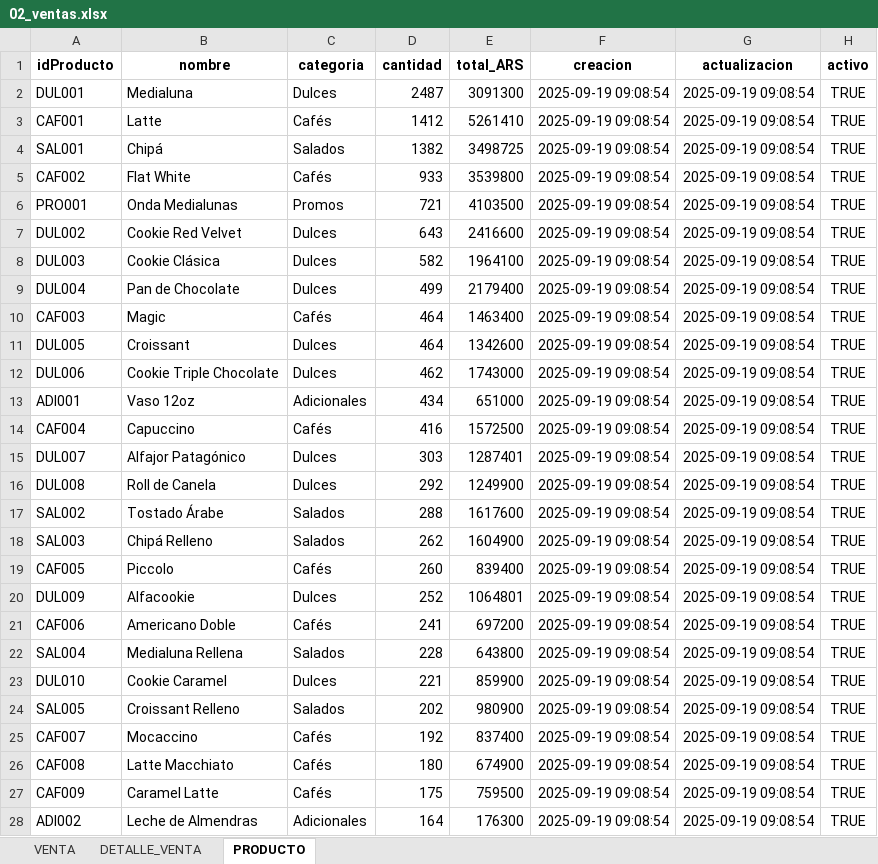
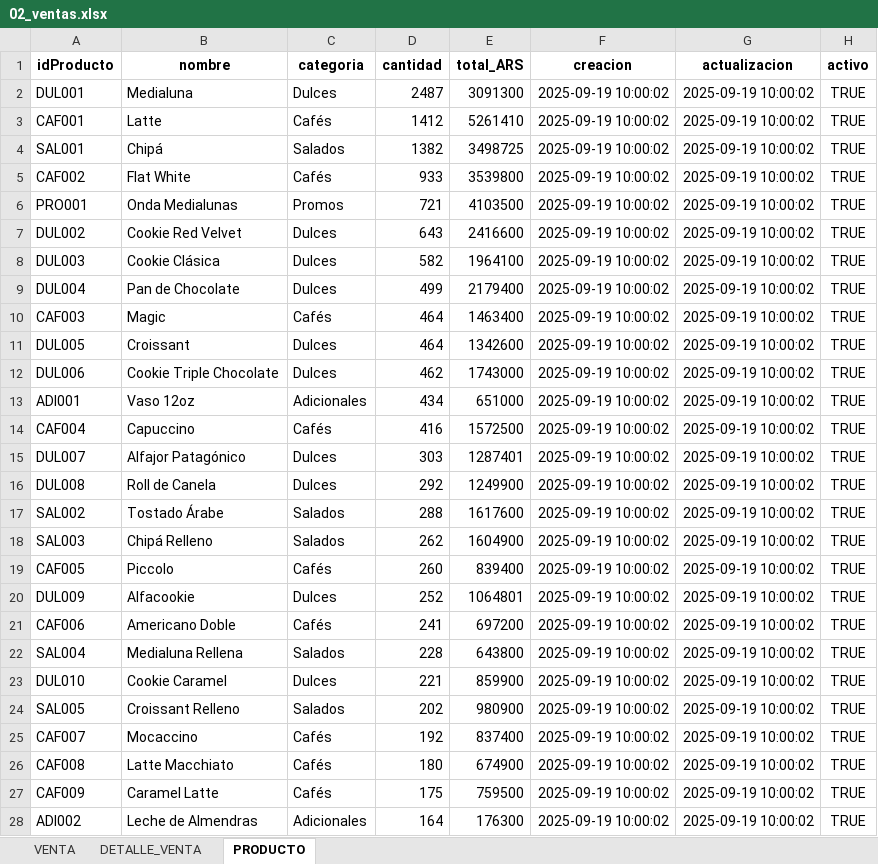
Before and after one commit to martinmdl/ml-cafe_sales, an Excel workbook: 02_ventas.xlsx, sheet PRODUCTO, drawn as a sheet; only a part is shown; values as stored, in another font and other column widths than the file's, no borders; the diff covers the shown part only; the diff names each change by its address in the sheet, - before the commit and + after, or states it on an @@ line.

```diff
--- a/02_ventas.xlsx (sheet PRODUCTO)
+++ b/02_ventas.xlsx (sheet PRODUCTO)
-F2:F28 (creacion): 2025-09-19 09:08:54
+F2:F28 (creacion): 2025-09-19 10:00:02
-G2:G28 (actualizacion): 2025-09-19 09:08:54
+G2:G28 (actualizacion): 2025-09-19 10:00:02
```
Also changed, not shown: 168 edited cells elsewhere in this sheet, sheet DETALLE_VENTA, sheet VENTA, 9 other files.
